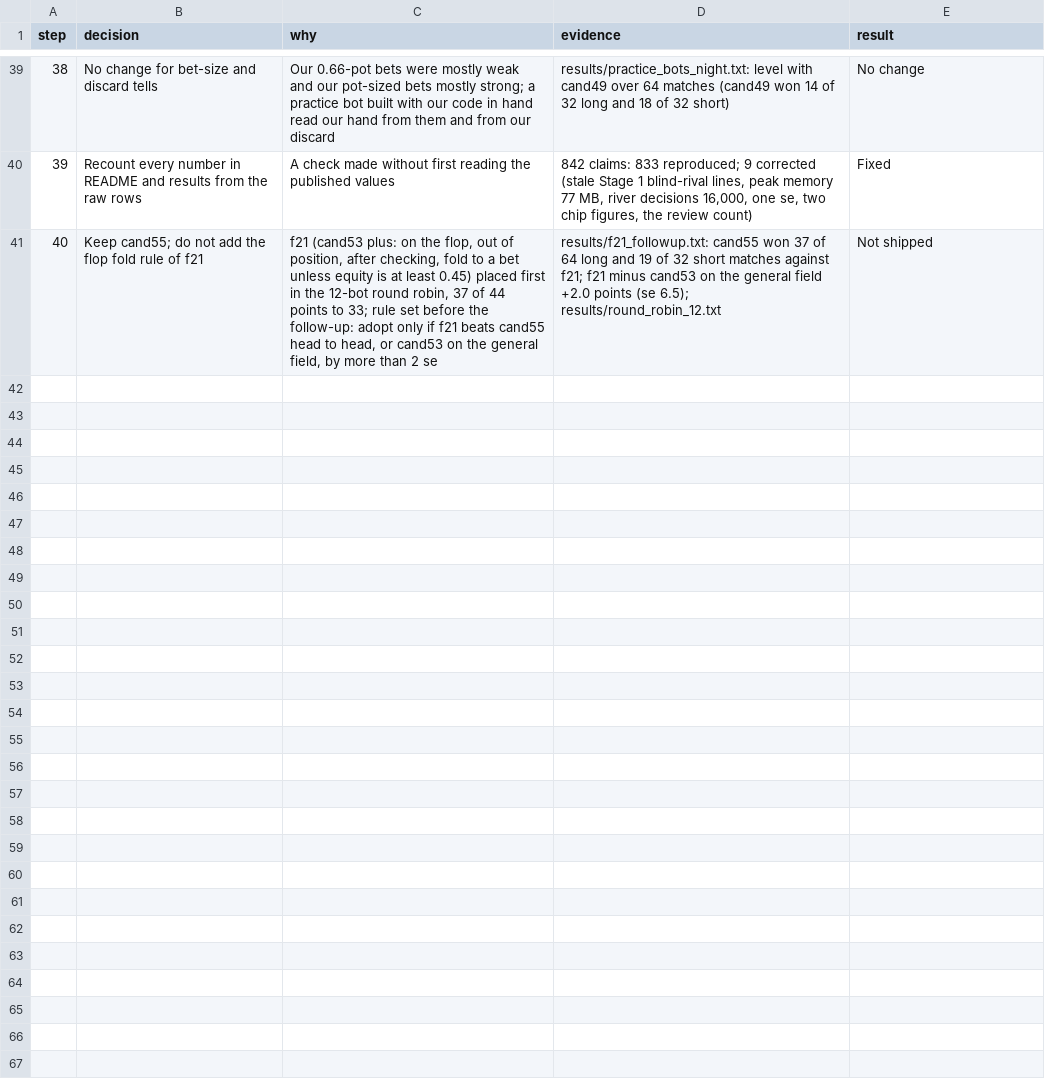
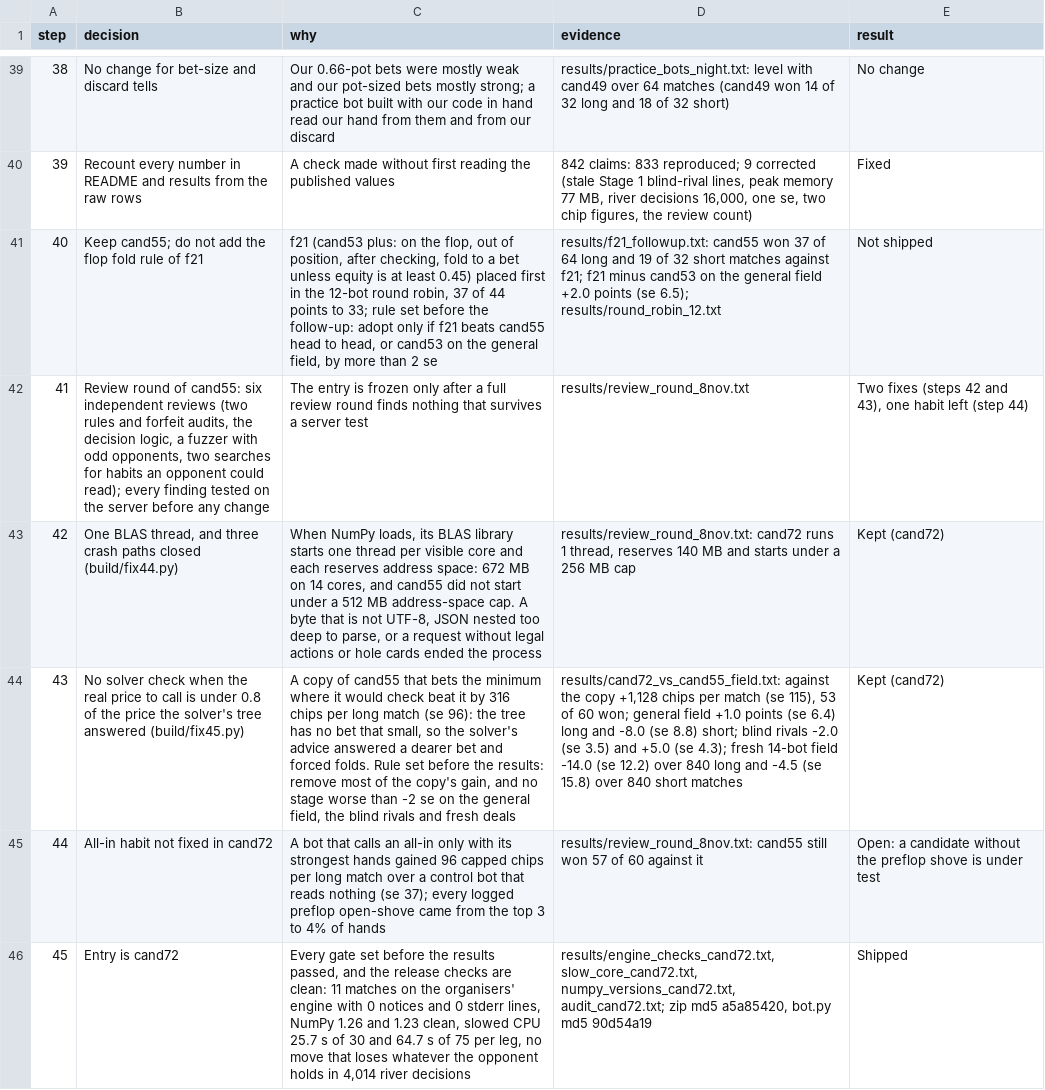
Before and after one commit to Paradox-73/PokerBots, a TSV file: decisions.tsv, drawn as a sheet; only a part is shown, gaps mark what is left out; the diff names each change by its address in the sheet, - before the commit and + after, or states it on an @@ line.

Commit message:
Entry is now cand72: one BLAS thread, crash paths closed, min-bet leak fixed
- build/fix44.py: hold NumPy's BLAS library to one thread before NumPy
  loads. On 14 cores cand55 reserved 672 MB of address space and did not
  start under a 512 MB address-space cap; cand72 reserves 140 MB and starts
  under 256 MB. The read loop now survives bytes that are not UTF-8 and
  JSON nested too deep to parse, and the error fallbacks cannot raise.
- build/fix45.py: skip the solver check when the real price to call is
  under 0.8 of the price the solver's tree answered. A copy of cand55 that
  bets the minimum where it would check beat it by 316 chips per long
  match; cand72 beats that copy by 1,128.
- results/: the 8 Nov review round, cand72 against cand55 on the same
  deals, and cand72's release checks.
- README and decisions.tsv steps 41-45.

```diff
--- a/decisions.tsv
+++ b/decisions.tsv
+row 42: 41 | Review round of cand55: six independent reviews (two rules and forfeit audits, the decision logic, a fuzzer with odd opponents, two searches for habits an opponent could read); every finding tested on the server before any change | The entry is frozen only after a full review round finds nothing that survives a server test | results/review_round_8nov.txt | Two fixes (steps 42 and 43), one habit left (step 44)
+row 43: 42 | One BLAS thread, and three crash paths closed (build/fix44.py) | When NumPy loads, its BLAS library starts one thread per visible core and each reserves address space: 672 MB on 14 cores, and cand55 did not start under a 512 MB address-space cap. A byte that is not UTF-8, JSON nested too deep to parse, or a request without legal actions or hole cards ended the process | results/review_round_8nov.txt: cand72 runs 1 thread, reserves 140 MB and starts under a 256 MB cap | Kept (cand72)
+row 44: 43 | No solver check when the real price to call is under 0.8 of the price the solver's tree answered (build/fix45.py) | A copy of cand55 that bets the minimum where it would check beat it by 316 chips per long match (se 96): the tree has no bet that small, so the solver's advice answered a dearer bet and forced folds. Rule set before the results: remove most of the copy's gain, and no stage worse than -2 se on the general field, the blind rivals and fresh deals | results/cand72_vs_cand55_field.txt: against the copy +1,128 chips per match (se 115), 53 of 60 won; general field +1.0 points (se 6.4) long and -8.0 (se 8.8) short; blind rivals -2.0 (se 3.5) and +5.0 (se 4.3); fresh 14-bot field -14.0 (se 12.2) over 840 long and -4.5 (se 15.8) over 840 short matches | Kept (cand72)
+row 45: 44 | All-in habit not fixed in cand72 | A bot that calls an all-in only with its strongest hands gained 96 capped chips per long match over a control bot that reads nothing (se 37); every logged preflop open-shove came from the top 3 to 4% of hands | results/review_round_8nov.txt: cand55 still won 57 of 60 against it | Open: a candidate without the preflop shove is under test
+row 46: 45 | Entry is cand72 | Every gate set before the results passed, and the release checks are clean: 11 matches on the organisers' engine with 0 notices and 0 stderr lines, NumPy 1.26 and 1.23 clean, slowed CPU 25.7 s of 30 and 64.7 s of 75 per leg, no move that loses whatever the opponent holds in 4,014 river decisions | results/engine_checks_cand72.txt, slow_core_cand72.txt, numpy_versions_cand72.txt, audit_cand72.txt; zip md5 a5a85420, bot.py md5 90d54a19 | Shipped
```
Also changed, not shown: 10 other files.
